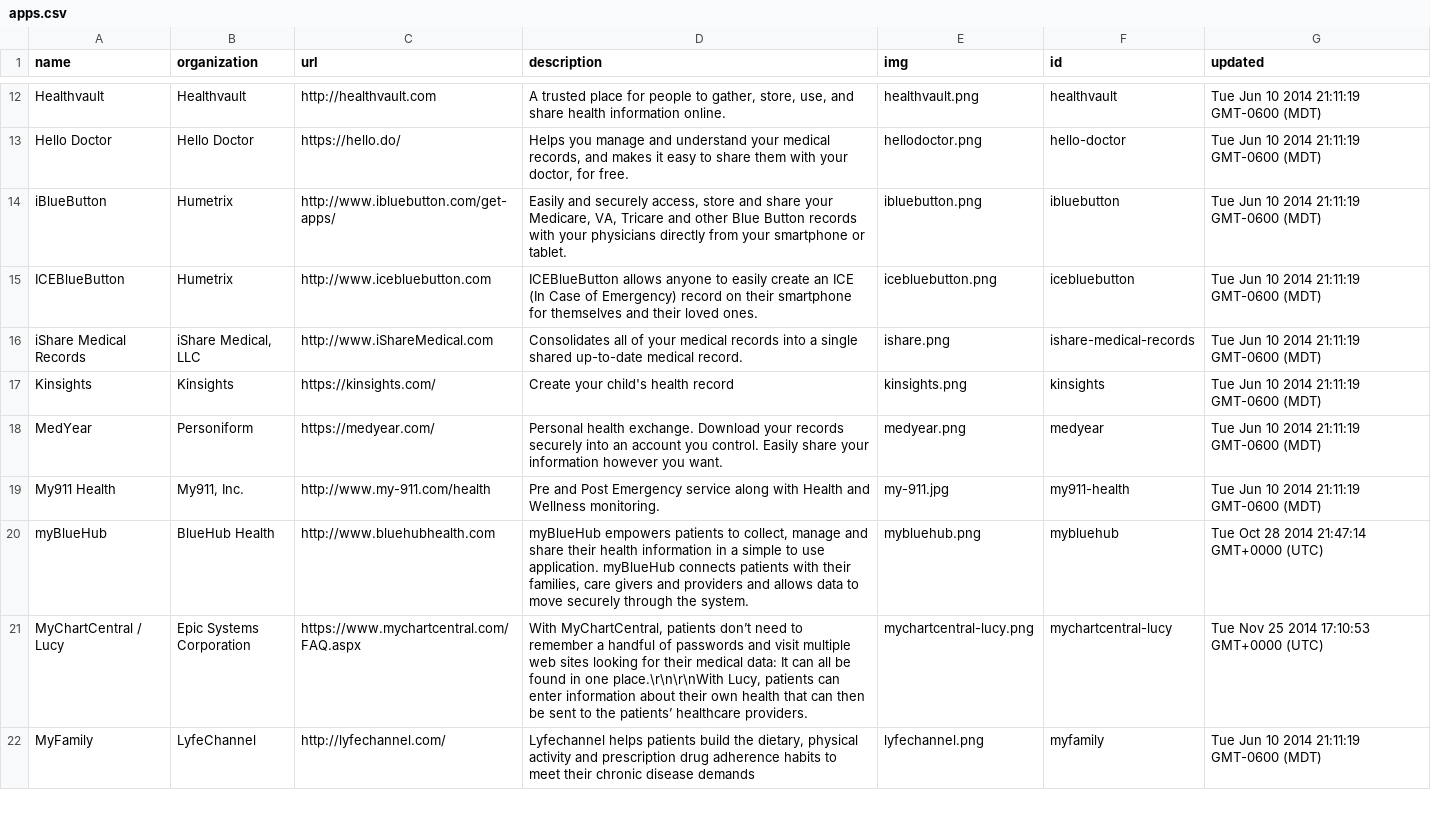
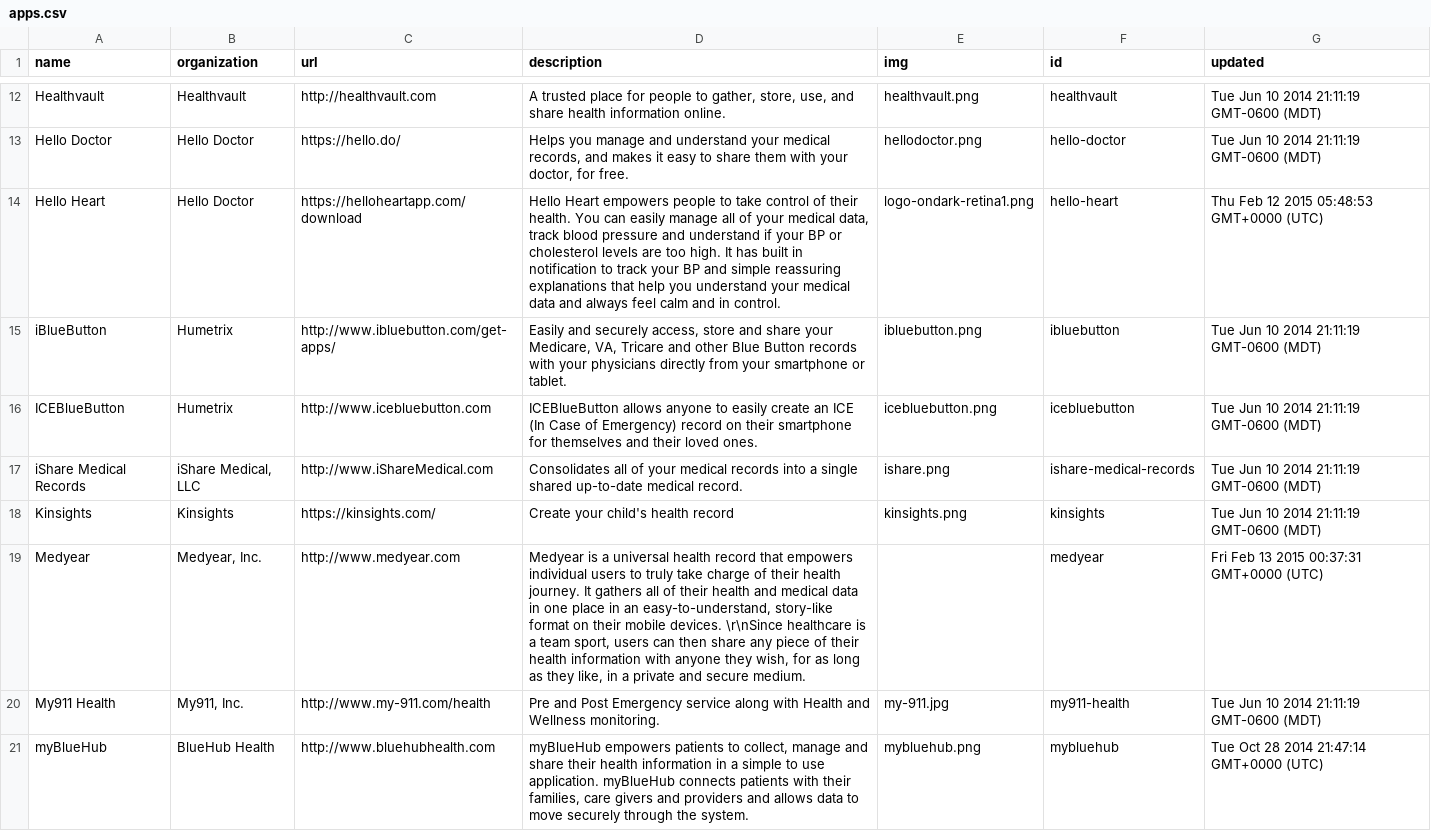
Before and after one commit to goyolla/connector, a CSV file: data/apps.csv, drawn as a sheet; only a part is shown, gaps mark what is left out; the shorter side is filled out with more unchanged rows.

Commit message:
update data for one or more profiles

```diff
--- a/data/apps.csv
+++ b/data/apps.csv
@@ -13,2 +13,3 @@
 "Hello Doctor","Hello Doctor","https://hello.do/","Helps you manage and understand your medical records, and makes it easy to share them with your doctor, for free.","hellodoctor.png","hello-doctor","Tue Jun 10 2014 21:11:19 GMT-0600 (MDT)"
+"Hello Heart","Hello Doctor","https://helloheartapp.com/download","Hello Heart empowers people to take control of their health. You can easily manage all of your medical data, track blood pressure and understand if your BP or cholesterol levels are too high. It has built in notification to track your BP and simple reassuring explanations that help you understand your medical data and always feel calm and in control.","logo-ondark-retina1.png","hello-heart","Thu Feb 12 2015 05:48:53 GMT+0000 (UTC)"
 "iBlueButton","Humetrix","http://www.ibluebutton.com/get-apps/","Easily and securely access, store and share your Medicare, VA, Tricare and other Blue Button records with your physicians directly from your smartphone or tablet.","ibluebutton.png","ibluebutton","Tue Jun 10 2014 21:11:19 GMT-0600 (MDT)"
@@ -17,3 +18,3 @@
 "Kinsights","Kinsights","https://kinsights.com/","Create your child's health record","kinsights.png","kinsights","Tue Jun 10 2014 21:11:19 GMT-0600 (MDT)"
-"MedYear","Personiform","https://medyear.com/","Personal health exchange. Download your records securely into an account you control. Easily share your information however you want.","medyear.png","medyear","Tue Jun 10 2014 21:11:19 GMT-0600 (MDT)"
+"Medyear","Medyear, Inc.","http://www.medyear.com","Medyear is a universal health record that empowers individual users to truly take charge of their health journey.  It gathers all of their health and medical data in one place in an easy-to-understand, story-like format on their mobile devices. \r\nSince healthcare is a team sport, users can then share any piece of their health information with anyone they wish, for as long as they like, in a private and secure medium.","","medyear","Fri Feb 13 2015 00:37:31 GMT+0000 (UTC)"
 "My911 Health","My911, Inc.","http://www.my-911.com/health","Pre and Post Emergency service along with Health and Wellness monitoring.","my-911.jpg","my911-health","Tue Jun 10 2014 21:11:19 GMT-0600 (MDT)"
```
Also changed, not shown: data/organizations.csv, 15 other files.
